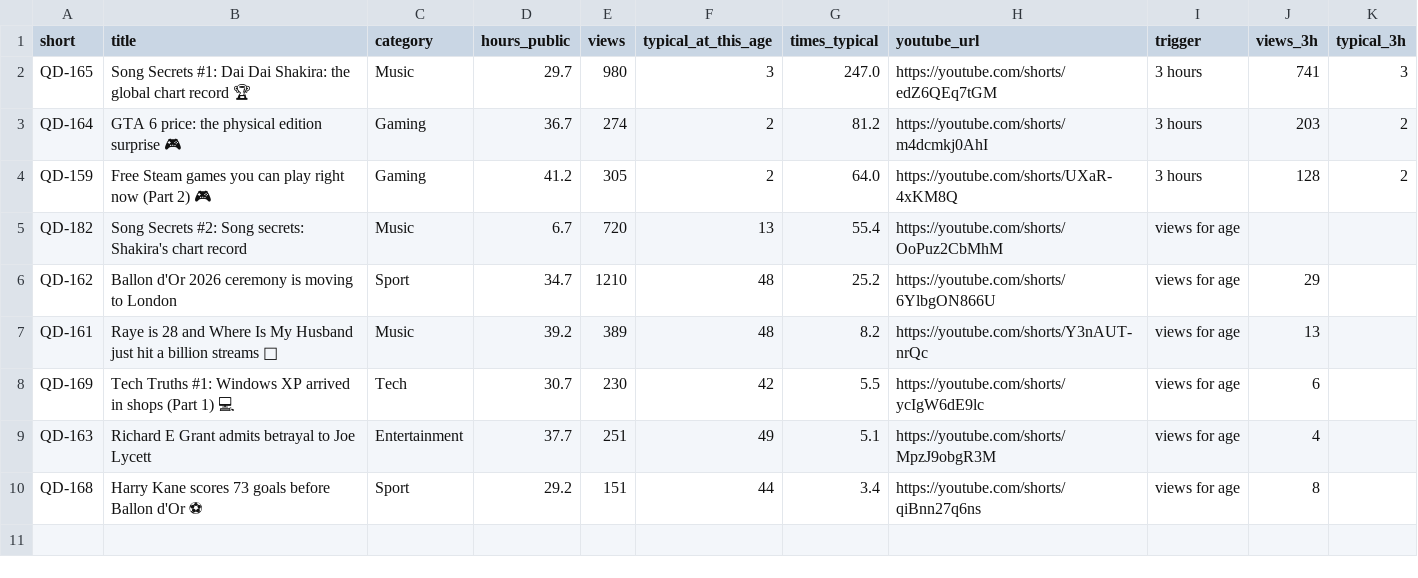
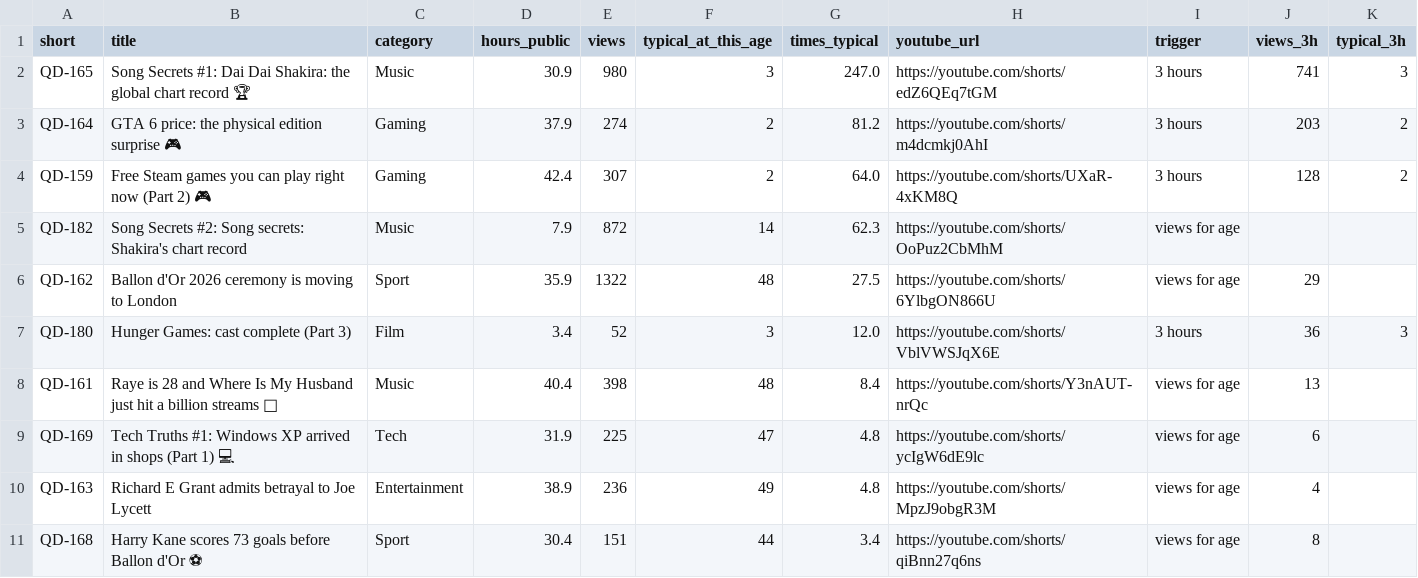
Before and after one commit to quickplay-studio/quickplay-autopilot, a CSV file: analytics/breakouts.csv, drawn as a sheet.

```diff
--- a/analytics/breakouts.csv
+++ b/analytics/breakouts.csv
@@ -1,10 +1,11 @@
 short,title,category,hours_public,views,typical_at_this_age,times_typical,youtube_url,trigger,views_3h,typical_3h
-QD-165,Song Secrets #1: Dai Dai Shakira: the global chart record 🏆,Music,29.7,980,3,247.0,https://youtube.com/shorts/edZ6QEq7tGM,3 hours,741,3
-QD-164,GTA 6 price: the physical edition surprise 🎮,Gaming,36.7,274,2,81.2,https://youtube.com/shorts/m4dcmkj0AhI,3 hours,203,2
-QD-159,Free Steam games you can play right now (Part 2) 🎮,Gaming,41.2,305,2,64.0,https://youtube.com/shorts/UXaR-4xKM8Q,3 hours,128,2
-QD-182,Song Secrets #2: Song secrets: Shakira's chart record,Music,6.7,720,13,55.4,https://youtube.com/shorts/OoPuz2CbMhM,views for age,,
-QD-162,Ballon d'Or 2026 ceremony is moving to London,Sport,34.7,1210,48,25.2,https://youtube.com/shorts/6YlbgON866U,views for age,29,
-QD-161,Raye is 28 and Where Is My Husband just hit a billion streams 🎉,Music,39.2,389,48,8.2,https://youtube.com/shorts/Y3nAUT-nrQc,views for age,13,
-QD-169,Tech Truths #1: Windows XP arrived in shops (Part 1) 💻,Tech,30.7,230,42,5.5,https://youtube.com/shorts/ycIgW6dE9lc,views for age,6,
-QD-163,Richard E Grant admits betrayal to Joe Lycett,Entertainment,37.7,251,49,5.1,https://youtube.com/shorts/MpzJ9obgR3M,views for age,4,
-QD-168,Harry Kane scores 73 goals before Ballon d'Or ⚽,Sport,29.2,151,44,3.4,https://youtube.com/shorts/qiBnn27q6ns,views for age,8,
+QD-165,Song Secrets #1: Dai Dai Shakira: the global chart record 🏆,Music,30.9,980,3,247.0,https://youtube.com/shorts/edZ6QEq7tGM,3 hours,741,3
+QD-164,GTA 6 price: the physical edition surprise 🎮,Gaming,37.9,274,2,81.2,https://youtube.com/shorts/m4dcmkj0AhI,3 hours,203,2
+QD-159,Free Steam games you can play right now (Part 2) 🎮,Gaming,42.4,307,2,64.0,https://youtube.com/shorts/UXaR-4xKM8Q,3 hours,128,2
+QD-182,Song Secrets #2: Song secrets: Shakira's chart record,Music,7.9,872,14,62.3,https://youtube.com/shorts/OoPuz2CbMhM,views for age,,
+QD-162,Ballon d'Or 2026 ceremony is moving to London,Sport,35.9,1322,48,27.5,https://youtube.com/shorts/6YlbgON866U,views for age,29,
+QD-180,Hunger Games: cast complete (Part 3),Film,3.4,52,3,12.0,https://youtube.com/shorts/VblVWSJqX6E,3 hours,36,3
+QD-161,Raye is 28 and Where Is My Husband just hit a billion streams 🎉,Music,40.4,398,48,8.4,https://youtube.com/shorts/Y3nAUT-nrQc,views for age,13,
+QD-169,Tech Truths #1: Windows XP arrived in shops (Part 1) 💻,Tech,31.9,225,47,4.8,https://youtube.com/shorts/ycIgW6dE9lc,views for age,6,
+QD-163,Richard E Grant admits betrayal to Joe Lycett,Entertainment,38.9,236,49,4.8,https://youtube.com/shorts/MpzJ9obgR3M,views for age,4,
+QD-168,Harry Kane scores 73 goals before Ballon d'Or ⚽,Sport,30.4,151,44,3.4,https://youtube.com/shorts/qiBnn27q6ns,views for age,8,
```
Also changed, not shown: analytics/daily.csv, analytics/hourly.csv, 15 other files.
